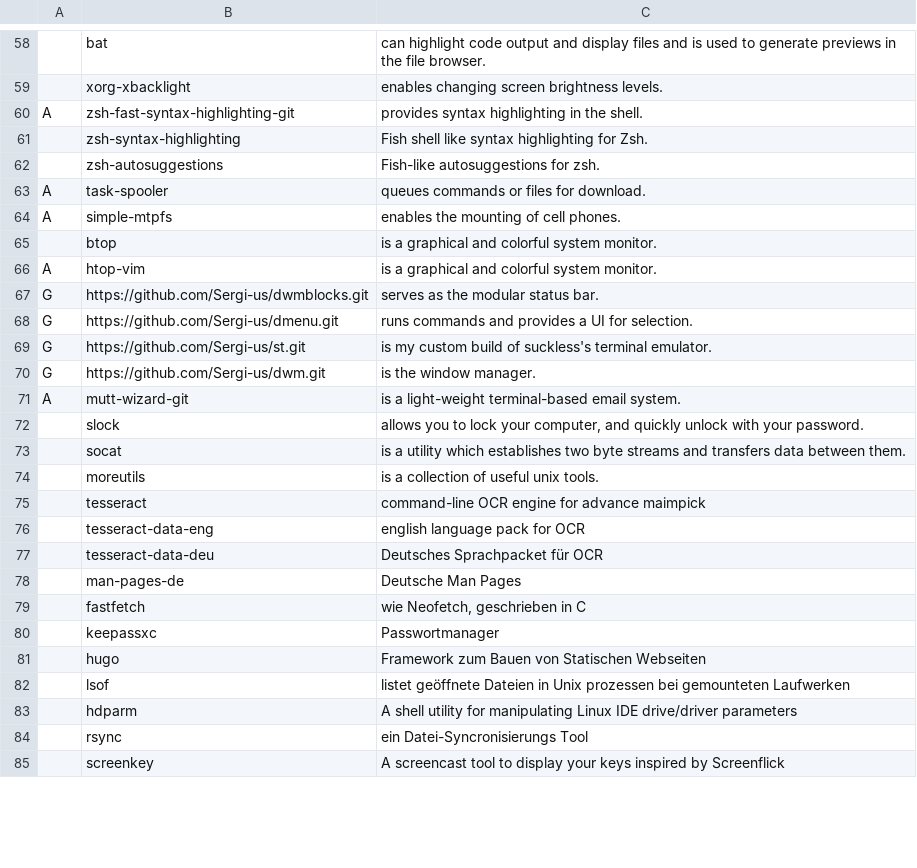
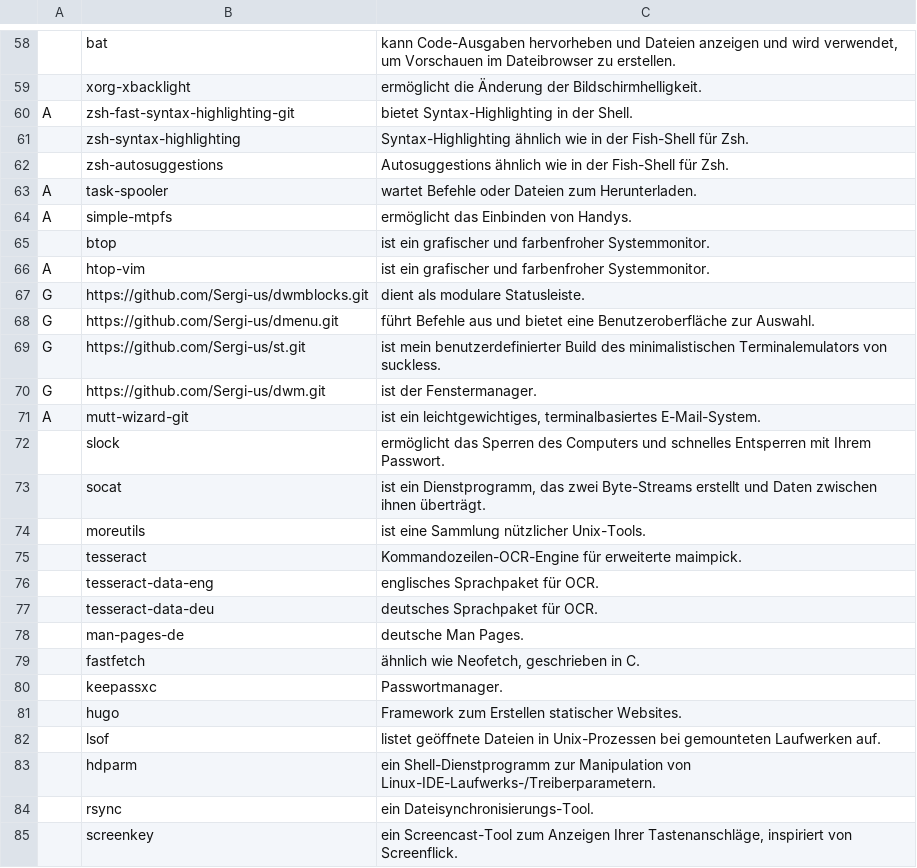
Before and after one commit to legymhueck/SARBS, a CSV file: progs.csv, drawn as a sheet; only a part is shown, gaps mark what is left out; the diff covers the shown part only; the diff names each change by its address in the sheet, - before the commit and + after, or states it on an @@ line.

```diff
--- a/progs.csv
+++ b/progs.csv
-C58: can highlight code output and display files and is used to generate previews in the file browser.
+C58: kann Code-Ausgaben hervorheben und Dateien anzeigen und wird verwendet, um Vorschauen im Dateibrowser zu erstellen.
-C59: enables changing screen brightness levels.
+C59: ermöglicht die Änderung der Bildschirmhelligkeit.
-C60: provides syntax highlighting in the shell.
+C60: bietet Syntax-Highlighting in der Shell.
-C61: Fish shell like syntax highlighting for Zsh.
+C61: Syntax-Highlighting ähnlich wie in der Fish-Shell für Zsh.
-C62: Fish-like autosuggestions for zsh.
+C62: Autosuggestions ähnlich wie in der Fish-Shell für Zsh.
-C63: queues commands or files for download.
+C63: wartet Befehle oder Dateien zum Herunterladen.
-C64: enables the mounting of cell phones.
+C64: ermöglicht das Einbinden von Handys.
-C65:C66: is a graphical and colorful system monitor.
+C65:C66: ist ein grafischer und farbenfroher Systemmonitor.
-C67: serves as the modular status bar.
+C67: dient als modulare Statusleiste.
-C68: runs commands and provides a UI for selection.
+C68: führt Befehle aus und bietet eine Benutzeroberfläche zur Auswahl.
-C69: is my custom build of suckless's terminal emulator.
+C69: ist mein benutzerdefinierter Build des minimalistischen Terminalemulators von suckless.
-C70: is the window manager.
+C70: ist der Fenstermanager.
-C71: is a light-weight terminal-based email system.
+C71: ist ein leichtgewichtiges, terminalbasiertes E-Mail-System.
-C72: allows you to lock your computer, and quickly unlock with your password.
+C72: ermöglicht das Sperren des Computers und schnelles Entsperren mit Ihrem Passwort.
-C73: is a utility which establishes two byte streams and transfers data between them.
+C73: ist ein Dienstprogramm, das zwei Byte-Streams erstellt und Daten zwischen ihnen überträgt.
-C74: is a collection of useful unix tools.
+C74: ist eine Sammlung nützlicher Unix-Tools.
-C75: command-line OCR engine for advance maimpick
+C75: Kommandozeilen-OCR-Engine für erweiterte maimpick.
-C76: english language pack for OCR
+C76: englisches Sprachpaket für OCR.
-C77: Deutsches Sprachpacket für OCR
+C77: deutsches Sprachpaket für OCR.
-C78: Deutsche Man Pages
+C78: deutsche Man Pages.
-C79: wie Neofetch, geschrieben in C
+C79: ähnlich wie Neofetch, geschrieben in C.
-C80: Passwortmanager
+C80: Passwortmanager.
-C81: Framework zum Bauen von Statischen Webseiten
+C81: Framework zum Erstellen statischer Websites.
-C82: …Dateien in Unix prozessen bei gemounteten Laufwerken
+C82: …Dateien in Unix-Prozessen bei gemounteten Laufwerken auf.
-C83: A shell utility for manipulating Linux IDE drive/driver parameters
+C83: ein Shell-Dienstprogramm zur Manipulation von Linux-IDE-Laufwerks-/Treiberparametern.
-C84: ein Datei-Syncronisierungs Tool
+C84: ein Dateisynchronisierungs-Tool.
-C85: A screencast tool to display your keys inspired by Screenflick
+C85: ein Screencast-Tool zum Anzeigen Ihrer Tastenanschläge, inspiriert von Screenflick.
```
Also changed, not shown: 67 edited cells elsewhere in this file.
